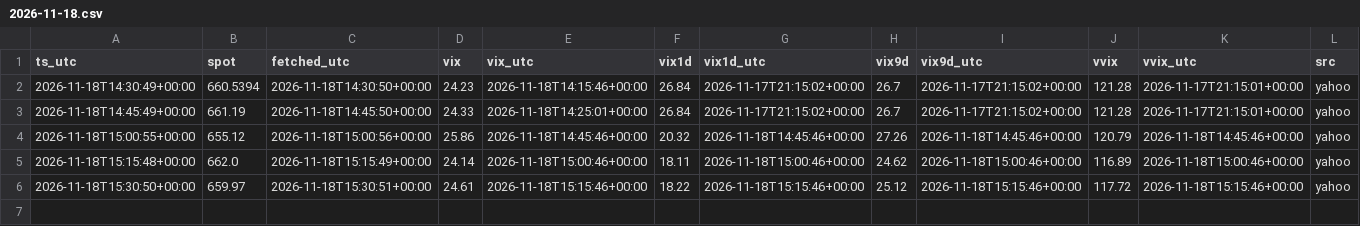
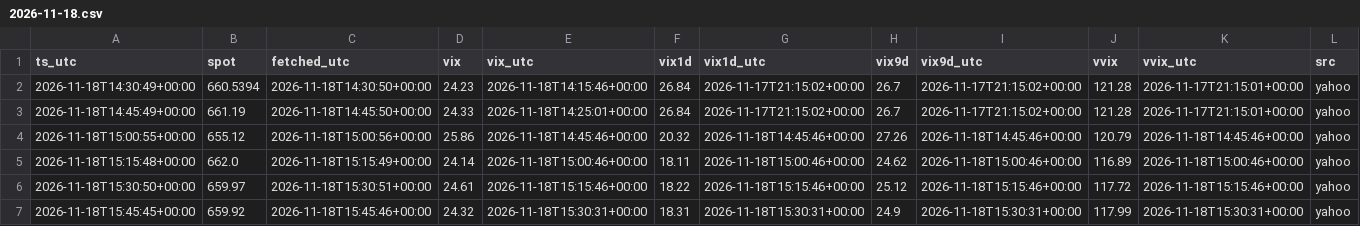
Before and after one commit to pooree-tangwachirapan/Model_IV, a CSV file: zero_dte/QQQ/ctx/2026-11-18.csv, drawn as a sheet; the diff names each change by its address in the sheet, - before the commit and + after, or states it on an @@ line.

```diff
--- a/zero_dte/QQQ/ctx/2026-11-18.csv
+++ b/zero_dte/QQQ/ctx/2026-11-18.csv
+row 7: 2026-11-18T15:45:45+00:00 | 659.92 | 2026-11-18T15:45:46+00:00 | 24.32 | 2026-11-18T15:30:31+00:00 | 18.31 | 2026-11-18T15:30:31+00:00 | 24.9 | 2026-11-18T15:30:31+00:00 | 117.99 | 2026-11-18T15:30:31+00:00 | yahoo
```
Also changed, not shown: 1 other file.
